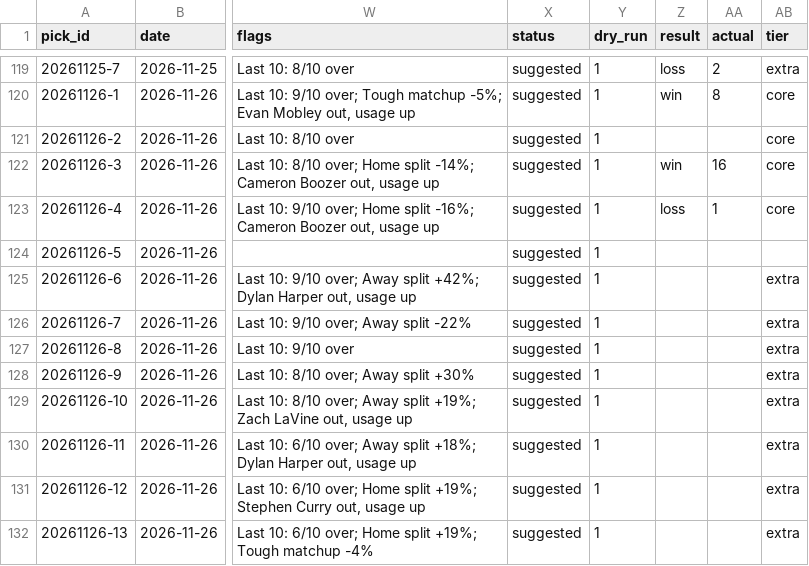
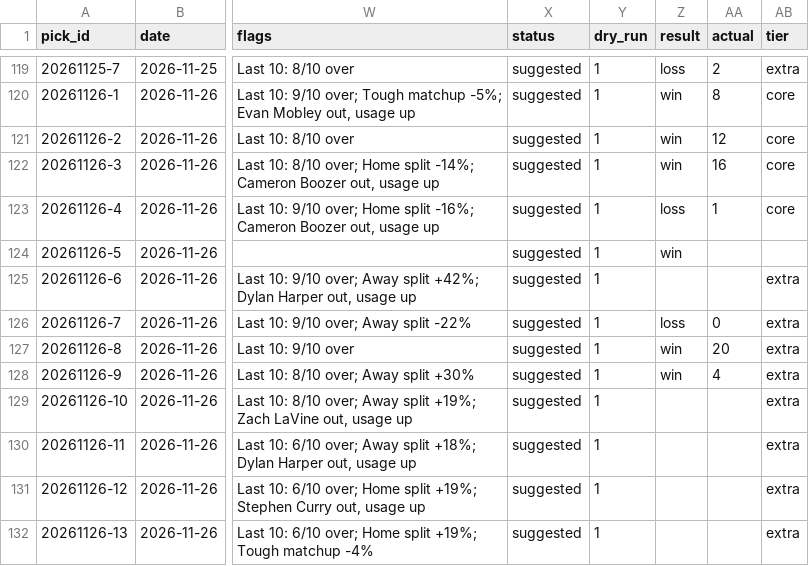
Before and after one commit to Peterhay88/nba-props-agent, a CSV file: data/picks.csv, drawn as a sheet; only a part is shown, gaps mark what is left out; the diff names each change by its address in the sheet, - before the commit and + after, or states it on an @@ line.

Commit message:
data: sync

```diff
--- a/data/picks.csv
+++ b/data/picks.csv
-Z121 (result): (empty)
+Z121 (result): win
-AA121 (actual): (empty)
+AA121 (actual): 12
-Z124 (result): (empty)
+Z124 (result): win
-Z126 (result): (empty)
+Z126 (result): loss
-AA126 (actual): (empty)
+AA126 (actual): 0
-Z127:Z128 (result): (empty)
+Z127:Z128 (result): win
-AA127 (actual): (empty)
+AA127 (actual): 20
-AA128 (actual): (empty)
+AA128 (actual): 4
```
